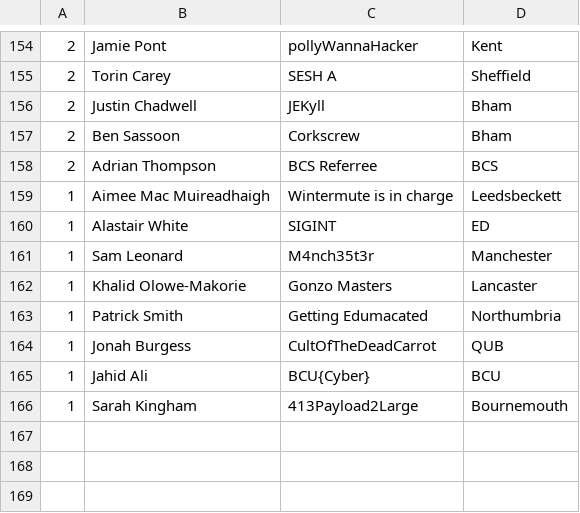
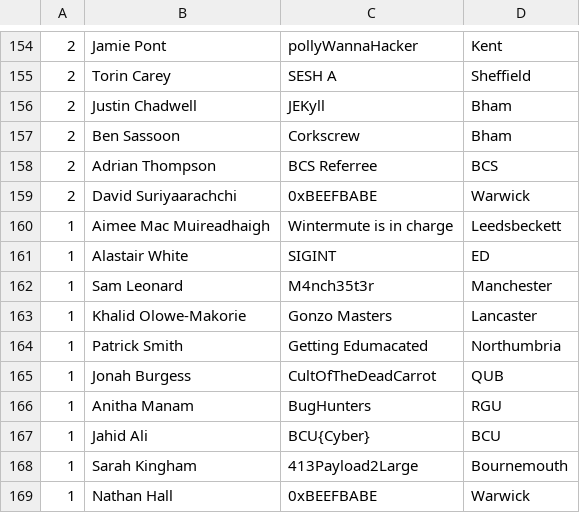
Before and after one commit to NU-Cyber-Clinic/CyberCrimeCup, a CSV file: 2019/leaderboard/players.csv, drawn as a sheet; only a part is shown, gaps mark what is left out; the diff names each change by its address in the sheet, - before the commit and + after, or states it on an @@ line.

```diff
--- a/2019/leaderboard/players.csv
+++ b/2019/leaderboard/players.csv
+row 159: 2 | David Suriyaarachchi | 0xBEEFBABE | Warwick
+row 166: 1 | Anitha Manam | BugHunters | RGU
+row 169: 1 | Nathan Hall | 0xBEEFBABE | Warwick
```
Also changed, not shown: 2019/leaderboard/teams.csv.
